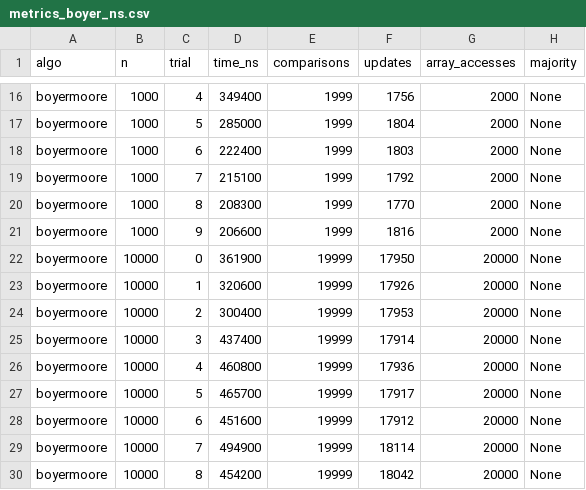
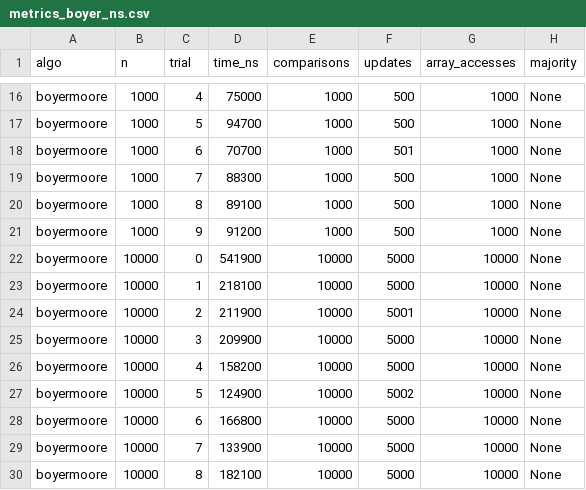
Before and after one commit to Baldauren1/assignment2-boyermoore, a CSV file: metrics_boyer_ns.csv, drawn as a sheet; only a part is shown, gaps mark what is left out; the diff covers the shown part only; the diff names each change by its address in the sheet, - before the commit and + after, or states it on an @@ line.

```diff
--- a/metrics_boyer_ns.csv
+++ b/metrics_boyer_ns.csv
-D16 (time_ns): 349400
+D16 (time_ns): 75000
-E16:E21 (comparisons): 1999
+E16:E21 (comparisons): 1000
-F16 (updates): 1756
+F16 (updates): 500
-G16:G21 (array_accesses): 2000
+G16:G21 (array_accesses): 1000
-D17 (time_ns): 285000
+D17 (time_ns): 94700
-F17 (updates): 1804
+F17 (updates): 500
-D18 (time_ns): 222400
+D18 (time_ns): 70700
-F18 (updates): 1803
+F18 (updates): 501
-D19 (time_ns): 215100
+D19 (time_ns): 88300
-F19 (updates): 1792
+F19 (updates): 500
-D20 (time_ns): 208300
+D20 (time_ns): 89100
-F20 (updates): 1770
+F20 (updates): 500
-D21 (time_ns): 206600
+D21 (time_ns): 91200
-F21 (updates): 1816
+F21 (updates): 500
-D22 (time_ns): 361900
+D22 (time_ns): 541900
-E22:E30 (comparisons): 19999
+E22:E30 (comparisons): 10000
-F22 (updates): 17950
+F22 (updates): 5000
-G22:G30 (array_accesses): 20000
+G22:G30 (array_accesses): 10000
-D23 (time_ns): 320600
+D23 (time_ns): 218100
-F23 (updates): 17926
+F23 (updates): 5000
-D24 (time_ns): 300400
+D24 (time_ns): 211900
-F24 (updates): 17953
+F24 (updates): 5001
-D25 (time_ns): 437400
+D25 (time_ns): 209900
-F25 (updates): 17914
+F25 (updates): 5000
-D26 (time_ns): 460800
+D26 (time_ns): 158200
-F26 (updates): 17936
+F26 (updates): 5000
-D27 (time_ns): 465700
+D27 (time_ns): 124900
-F27 (updates): 17917
+F27 (updates): 5002
-D28 (time_ns): 451600
+D28 (time_ns): 166800
-F28 (updates): 17912
+F28 (updates): 5000
-D29 (time_ns): 494900
+D29 (time_ns): 133900
-F29 (updates): 18114
+F29 (updates): 5000
-D30 (time_ns): 454200
+D30 (time_ns): 182100
-F30 (updates): 18042
+F30 (updates): 5000
```
Also changed, not shown: 100 edited cells elsewhere in this file, 1 other file.
